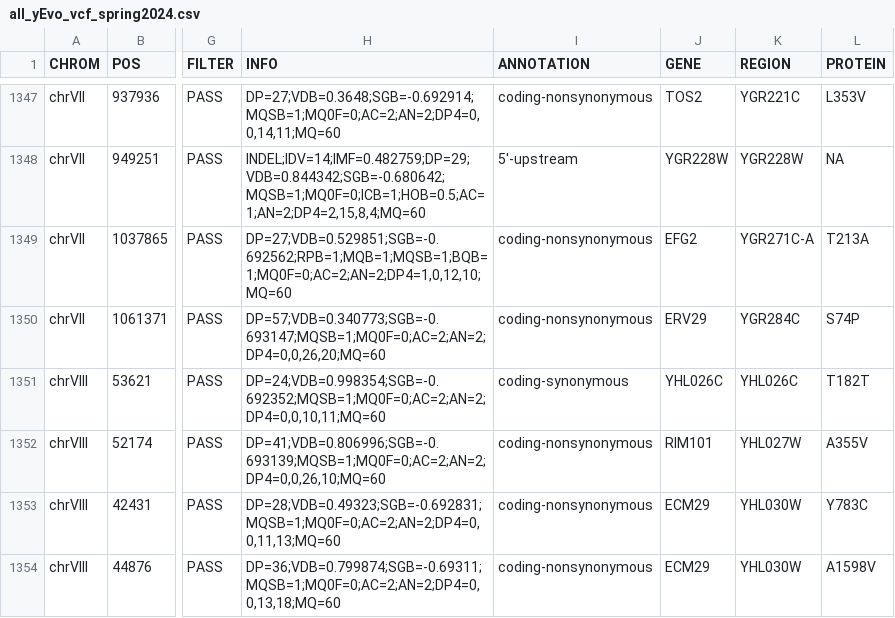
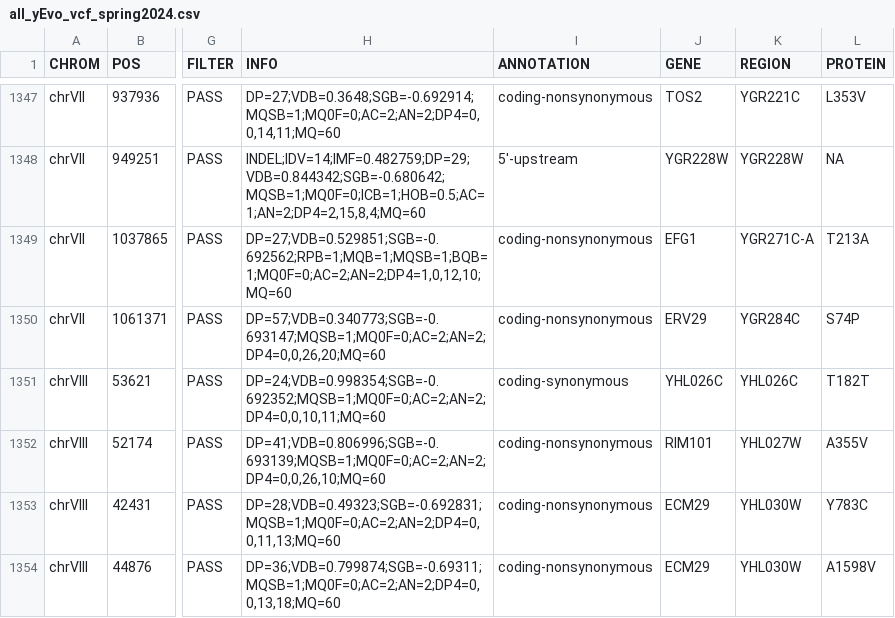
Before and after one commit to dunhamlab/yEvoMutBrowser, a CSV file: all_yEvo_vcf_spring2024.csv, drawn as a sheet; only a part is shown, gaps mark what is left out; the diff covers the shown part only; the diff names each change by its address in the sheet, - before the commit and + after, or states it on an @@ line.

Commit message:
fixing some gene names
some gene names did not match between all_yEvo_vcf_spring2024 and gene_info, so I changed those

```diff
--- a/all_yEvo_vcf_spring2024.csv
+++ b/all_yEvo_vcf_spring2024.csv
-J1349 (GENE): EFG2
+J1349 (GENE): EFG1
```
Also changed, not shown: 13 edited cells elsewhere in this file.
